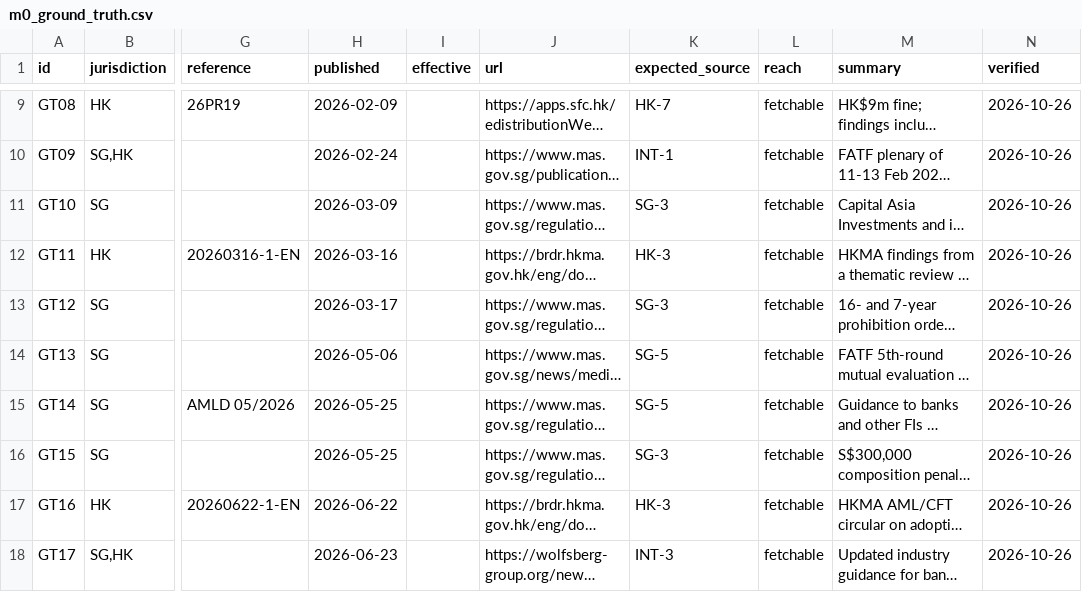
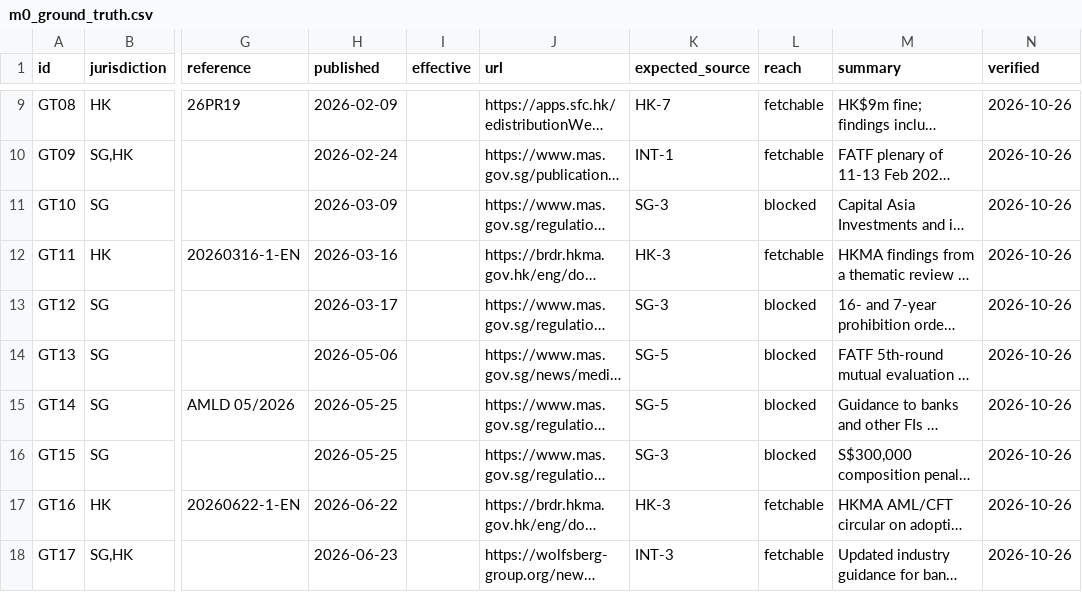
Before and after one commit to Neonat/mira, a CSV file: eval/m0_ground_truth.csv, drawn as a sheet; only a part is shown, gaps mark what is left out; long unchanged cells end in …; the diff names each change by its address in the sheet, - before the commit and + after, or states it on an @@ line.

```diff
--- a/eval/m0_ground_truth.csv
+++ b/eval/m0_ground_truth.csv
-L11 (reach): fetchable
+L11 (reach): blocked
-L13:L16 (reach): fetchable
+L13:L16 (reach): blocked
```
Also changed, not shown: 2 other files.
